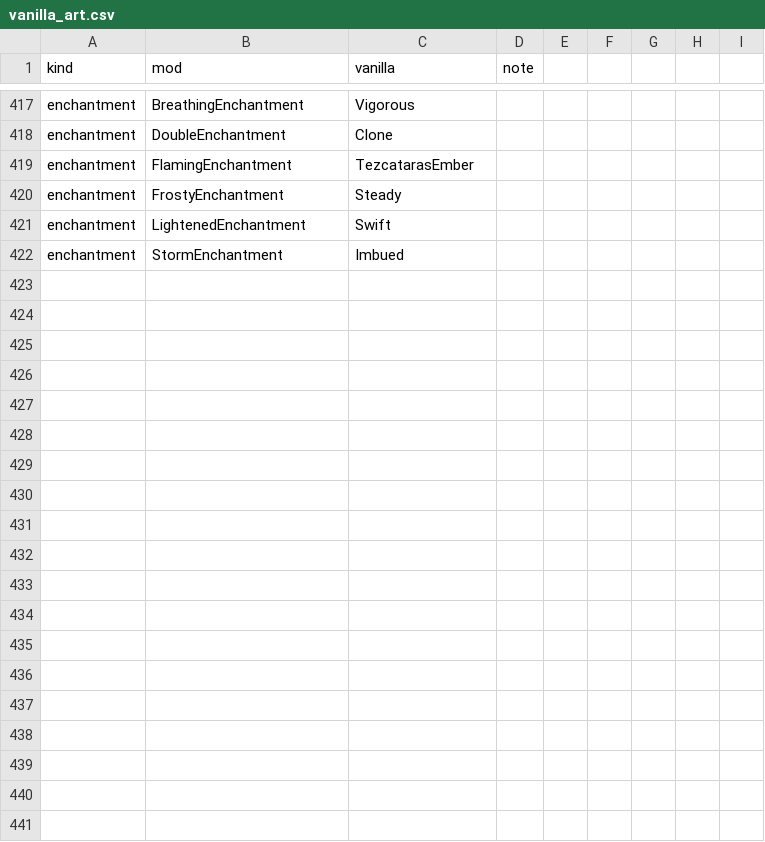
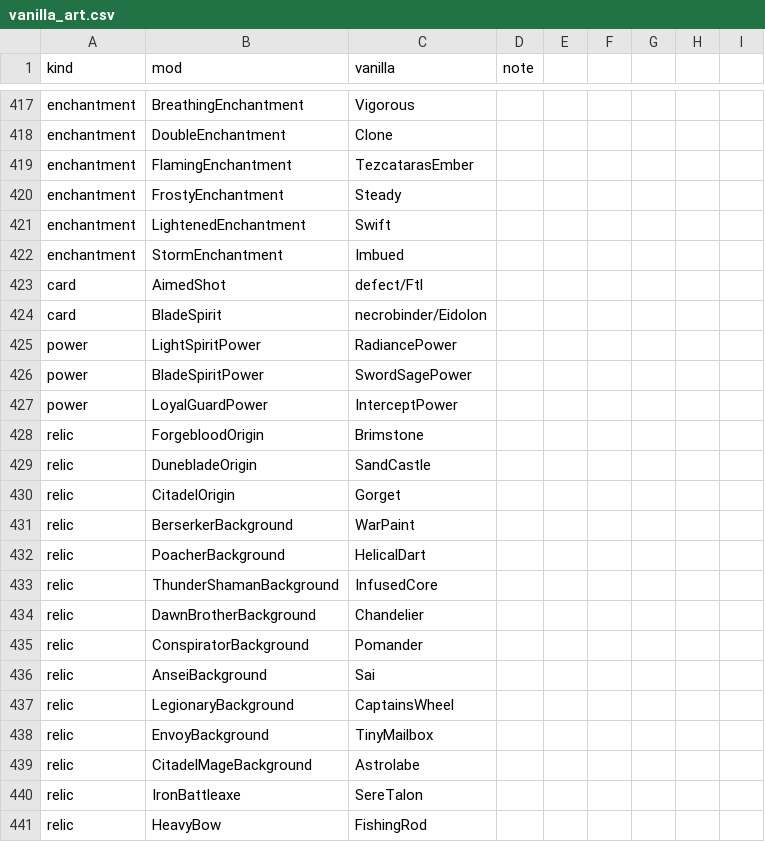
Before and after one commit to Riyozaki/SlayTheRequiem, a CSV file: tools/art/vanilla_art.csv, drawn as a sheet; only a part is shown, gaps mark what is left out.

```diff
--- a/tools/art/vanilla_art.csv
+++ b/tools/art/vanilla_art.csv
@@ -422 +422,20 @@ enchantment,LightenedEnchantment,Swift,
 enchantment,StormEnchantment,Imbued,
+card,AimedShot,defect/Ftl,
+card,BladeSpirit,necrobinder/Eidolon,
+power,LightSpiritPower,RadiancePower,
+power,BladeSpiritPower,SwordSagePower,
+power,LoyalGuardPower,InterceptPower,
+relic,ForgebloodOrigin,Brimstone,
+relic,DunebladeOrigin,SandCastle,
+relic,CitadelOrigin,Gorget,
+relic,BerserkerBackground,WarPaint,
+relic,PoacherBackground,HelicalDart,
+relic,ThunderShamanBackground,InfusedCore,
+relic,DawnBrotherBackground,Chandelier,
+relic,ConspiratorBackground,Pomander,
+relic,AnseiBackground,Sai,
+relic,LegionaryBackground,CaptainsWheel,
+relic,EnvoyBackground,TinyMailbox,
+relic,CitadelMageBackground,Astrolabe,
+relic,IronBattleaxe,SereTalon,
+relic,HeavyBow,FishingRod,
```
Also changed, not shown: 37 other files.
